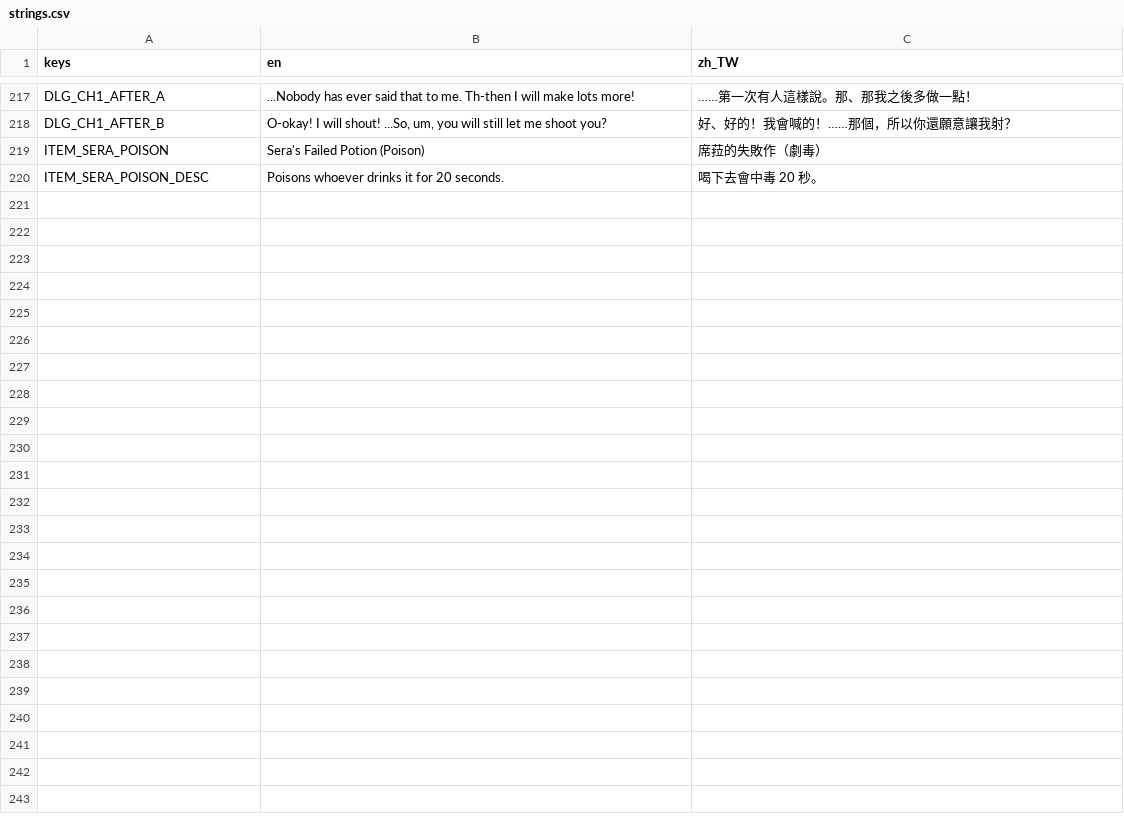
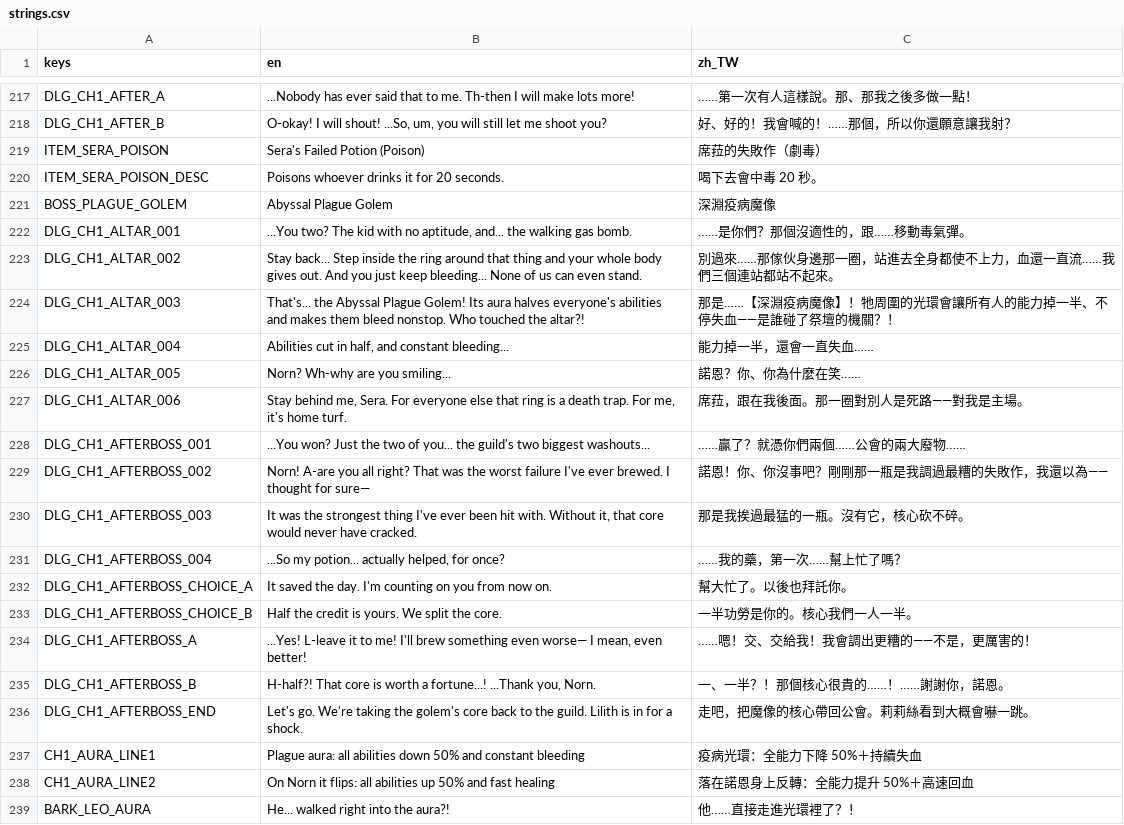
Before and after one commit to twjackysu/curses-too-useful, a CSV file: game/i18n/strings.csv, drawn as a sheet; only a part is shown, gaps mark what is left out; the diff covers the shown part only.

```diff
--- a/game/i18n/strings.csv
+++ b/game/i18n/strings.csv
@@ -220 +220,20 @@ ITEM_SERA_POISON,Sera's Failed Potion (Poison),席菈的失敗作（劇毒）
 ITEM_SERA_POISON_DESC,Poisons whoever drinks it for 20 seconds.,喝下去會中毒 20 秒。
+BOSS_PLAGUE_GOLEM,Abyssal Plague Golem,深淵疫病魔像
+DLG_CH1_ALTAR_001,"...You two? The kid with no aptitude, and... the walking gas bomb.",……是你們？那個沒適性的，跟……移動毒氣彈。
+DLG_CH1_ALTAR_002,Stay back... Step inside the ring around that thing and your whole body gives out. And you just keep bleeding... None of us can even stand.,別過來……那傢伙身邊那一圈，站進去全身都使不上力，血還一直流……我們三個連站都站不起來。
+DLG_CH1_ALTAR_003,That's... the Abyssal Plague Golem! Its aura halves everyone's abilities and makes them bleed nonstop. Who touched the altar?!,那是……【深淵疫病魔像】！牠周圍的光環會讓所有人的能力掉一半、不停失血——是誰碰了祭壇的機關？！
+DLG_CH1_ALTAR_004,"Abilities cut in half, and constant bleeding...",能力掉一半，還會一直失血……
+DLG_CH1_ALTAR_005,Norn? Wh-why are you smiling...,諾恩？你、你為什麼在笑……
+DLG_CH1_ALTAR_006,"Stay behind me, Sera. For everyone else that ring is a death trap. For me, it's home turf.",席菈，跟在我後面。那一圈對別人是死路——對我是主場。
+DLG_CH1_AFTERBOSS_001,...You won? Just the two of you... the guild's two biggest washouts...,……贏了？就憑你們兩個……公會的兩大廢物……
+DLG_CH1_AFTERBOSS_002,Norn! A-are you all right? That was the worst failure I've ever brewed. I thought for sure—,諾恩！你、你沒事吧？剛剛那一瓶是我調過最糟的失敗作，我還以為——
+DLG_CH1_AFTERBOSS_003,"It was the strongest thing I've ever been hit with. Without it, that core would never have cracked.",那是我挨過最猛的一瓶。沒有它，核心砍不碎。
+DLG_CH1_AFTERBOSS_004,"...So my potion... actually helped, for once?",……我的藥，第一次……幫上忙了嗎？
+DLG_CH1_AFTERBOSS_CHOICE_A,It saved the day. I'm counting on you from now on.,幫大忙了。以後也拜託你。
+DLG_CH1_AFTERBOSS_CHOICE_B,Half the credit is yours. We split the core.,一半功勞是你的。核心我們一人一半。
+DLG_CH1_AFTERBOSS_A,"...Yes! L-leave it to me! I'll brew something even worse— I mean, even better!",……嗯！交、交給我！我會調出更糟的——不是，更厲害的！
+DLG_CH1_AFTERBOSS_B,"H-half?! That core is worth a fortune...! ...Thank you, Norn.",一、一半？！那個核心很貴的……！……謝謝你，諾恩。
+DLG_CH1_AFTERBOSS_END,Let's go. We're taking the golem's core back to the guild. Lilith is in for a shock.,走吧，把魔像的核心帶回公會。莉莉絲看到大概會嚇一跳。
+CH1_AURA_LINE1,Plague aura: all abilities down 50% and constant bleeding,疫病光環：全能力下降 50%＋持續失血
+CH1_AURA_LINE2,On Norn it flips: all abilities up 50% and fast healing,落在諾恩身上反轉：全能力提升 50%＋高速回血
+BARK_LEO_AURA,He... walked right into the aura?!,他……直接走進光環裡了？！
```
Also changed, not shown: 18 added rows elsewhere in this file, 17 other files.
